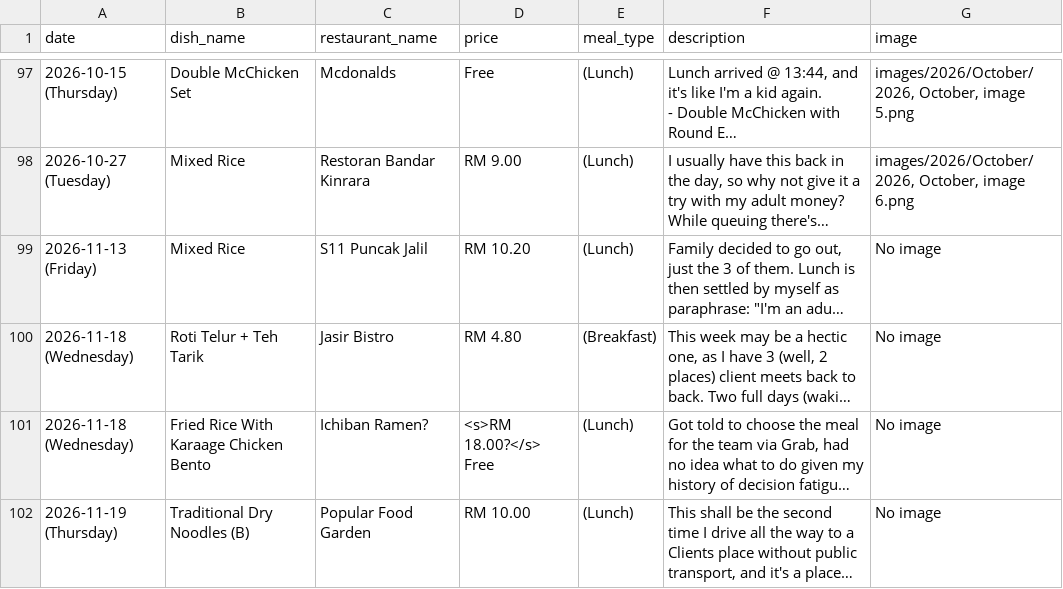
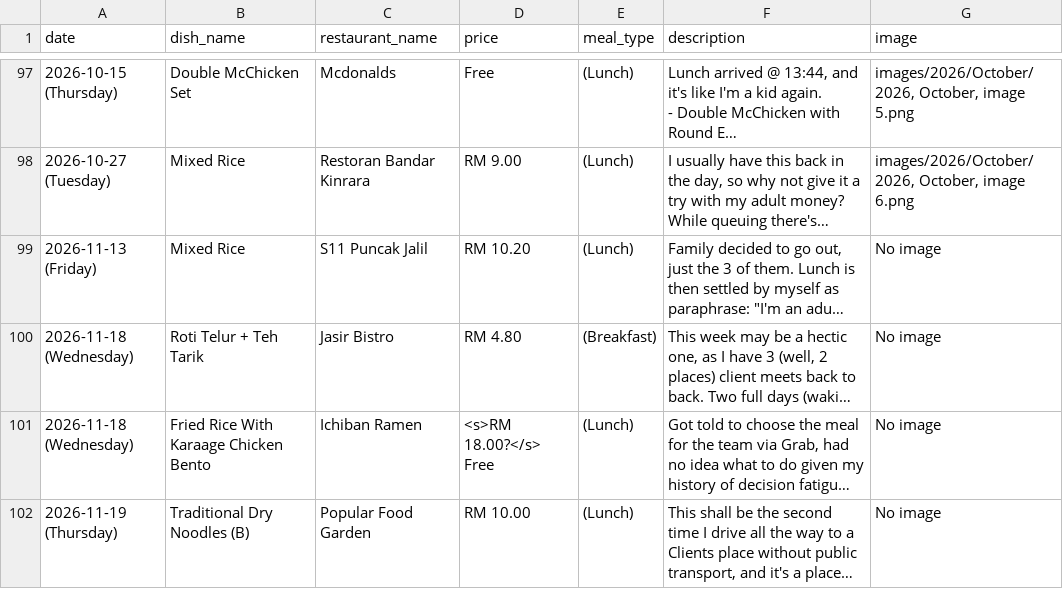
Before and after one commit to lordjunn/Dine-With-Junn, a CSV file: data/menu_items2.csv, drawn as a sheet; only a part is shown, gaps mark what is left out; long unchanged cells end in …; the diff names each change by its address in the sheet, - before the commit and + after, or states it on an @@ line.

```diff
--- a/data/menu_items2.csv
+++ b/data/menu_items2.csv
-C101 (restaurant_name): Ichiban Ramen?
+C101 (restaurant_name): Ichiban Ramen
```
